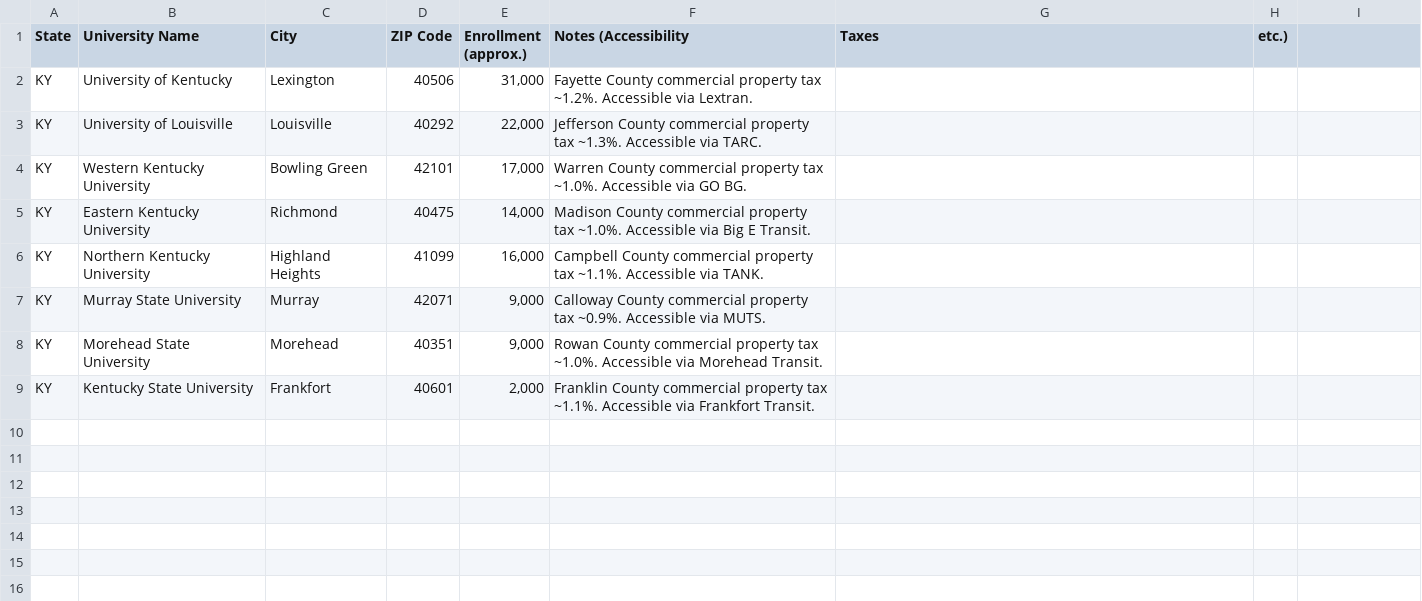
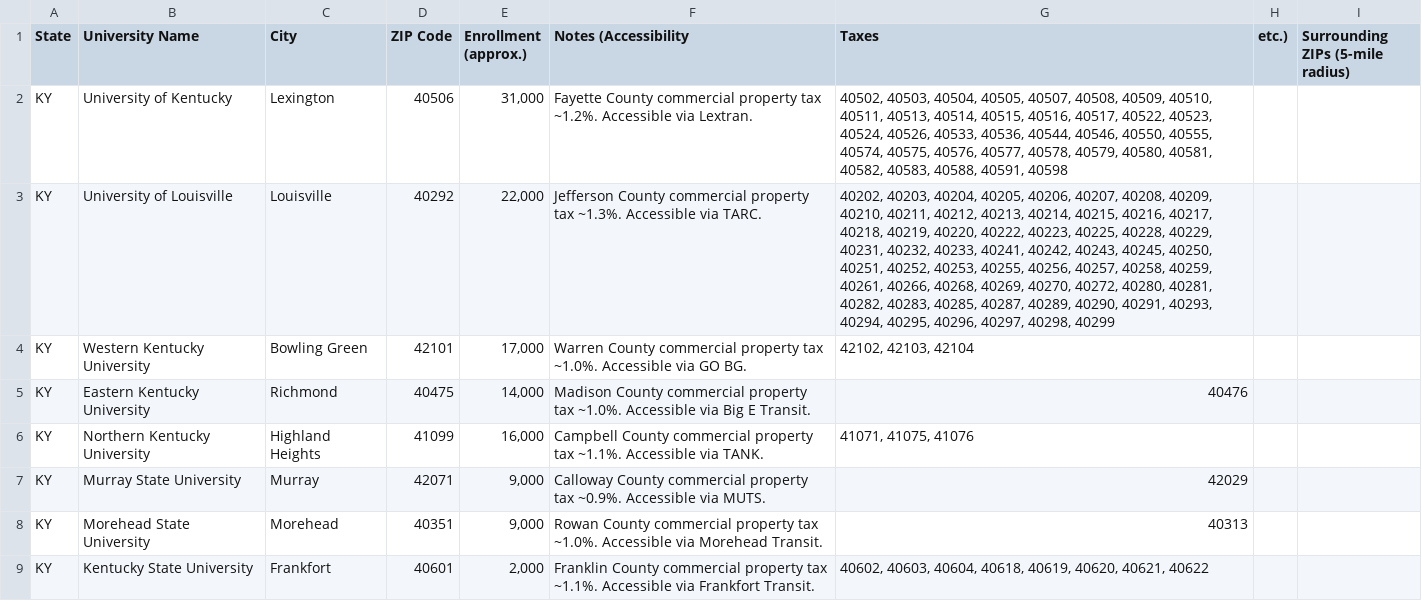
Before and after one commit to Thunderbirdslabs/Cafe, a CSV file: States/Kentucky_Universities.csv, drawn as a sheet.

```diff
--- a/States/Kentucky_Universities.csv
+++ b/States/Kentucky_Universities.csv
@@ -1,9 +1,9 @@
-State,University Name,City,ZIP Code,Enrollment (approx.),Notes (Accessibility, Taxes, etc.)
-KY,University of Kentucky,Lexington,40506,"31,000",Fayette County commercial property tax ~1.2%. Accessible via Lextran.
-KY,University of Louisville,Louisville,40292,"22,000",Jefferson County commercial property tax ~1.3%. Accessible via TARC.
-KY,Western Kentucky University,Bowling Green,42101,"17,000",Warren County commercial property tax ~1.0%. Accessible via GO BG.
-KY,Eastern Kentucky University,Richmond,40475,"14,000",Madison County commercial property tax ~1.0%. Accessible via Big E Transit.
-KY,Northern Kentucky University,Highland Heights,41099,"16,000",Campbell County commercial property tax ~1.1%. Accessible via TANK.
-KY,Murray State University,Murray,42071,"9,000",Calloway County commercial property tax ~0.9%. Accessible via MUTS.
-KY,Morehead State University,Morehead,40351,"9,000",Rowan County commercial property tax ~1.0%. Accessible via Morehead Transit.
-KY,Kentucky State University,Frankfort,40601,"2,000",Franklin County commercial property tax ~1.1%. Accessible via Frankfort Transit.
+State,University Name,City,ZIP Code,Enrollment (approx.),Notes (Accessibility, Taxes, etc.),Surrounding ZIPs (5-mile radius)
+KY,University of Kentucky,Lexington,40506,"31,000",Fayette County commercial property tax ~1.2%. Accessible via Lextran.,"40502, 40503, 40504, 40505, 40507, 40508, 40509, 40510, 40511, 40513, 40514, 40515, 40516, 40517, 40522, 40523, 40524, 40526, 40533, 40536, 40544, 40546, 40550, 40555, 40574, 40575, 40576, 40577, 40578, 40579, 40580, 40581, 40582, 40583, 40588, 40591, 40598"
+KY,University of Louisville,Louisville,40292,"22,000",Jefferson County commercial property tax ~1.3%. Accessible via TARC.,"40202, 40203, 40204, 40205, 40206, 40207, 40208, 40209, 40210, 40211, 40212, 40213, 40214, 40215, 40216, 40217, 40218, 40219, 40220, 40222, 40223, 40225, 40228, 40229, 40231, 40232, 40233, 40241, 40242, 40243, 40245, 40250, 40251, 40252, 40253, 40255, 40256, 40257, 40258, 40259, 40261, 40266, 40268, 40269, 40270, 40272, 40280, 40281, 40282, 40283, 40285, 40287, 40289, 40290, 40291, 40293, 40294, 40295, 40296, 40297, 40298, 40299"
+KY,Western Kentucky University,Bowling Green,42101,"17,000",Warren County commercial property tax ~1.0%. Accessible via GO BG.,"42102, 42103, 42104"
+KY,Eastern Kentucky University,Richmond,40475,"14,000",Madison County commercial property tax ~1.0%. Accessible via Big E Transit.,"40476"
+KY,Northern Kentucky University,Highland Heights,41099,"16,000",Campbell County commercial property tax ~1.1%. Accessible via TANK.,"41071, 41075, 41076"
+KY,Murray State University,Murray,42071,"9,000",Calloway County commercial property tax ~0.9%. Accessible via MUTS.,"42029"
+KY,Morehead State University,Morehead,40351,"9,000",Rowan County commercial property tax ~1.0%. Accessible via Morehead Transit.,"40313"
+KY,Kentucky State University,Frankfort,40601,"2,000",Franklin County commercial property tax ~1.1%. Accessible via Frankfort Transit.,"40602, 40603, 40604, 40618, 40619, 40620, 40621, 40622"
```
Also changed, not shown: States/California_Universities.csv, States/Colorado_Universities.csv, 45 other files.
